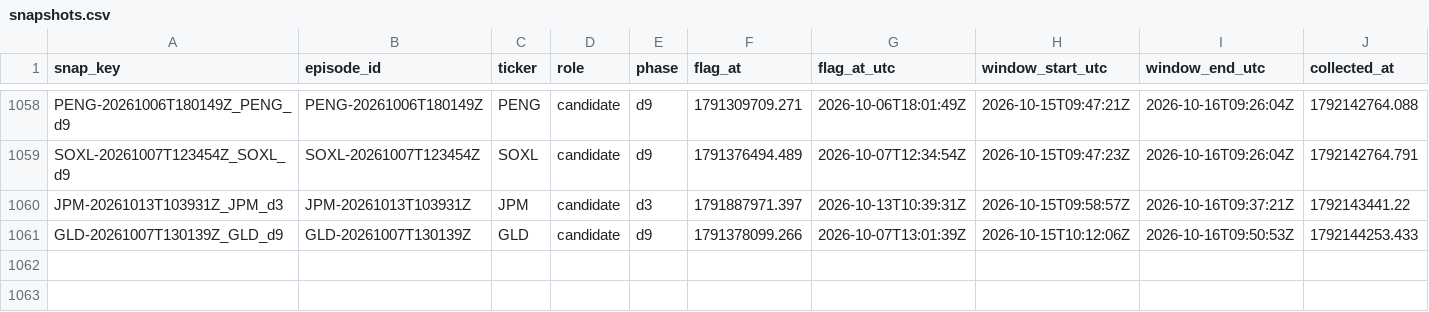
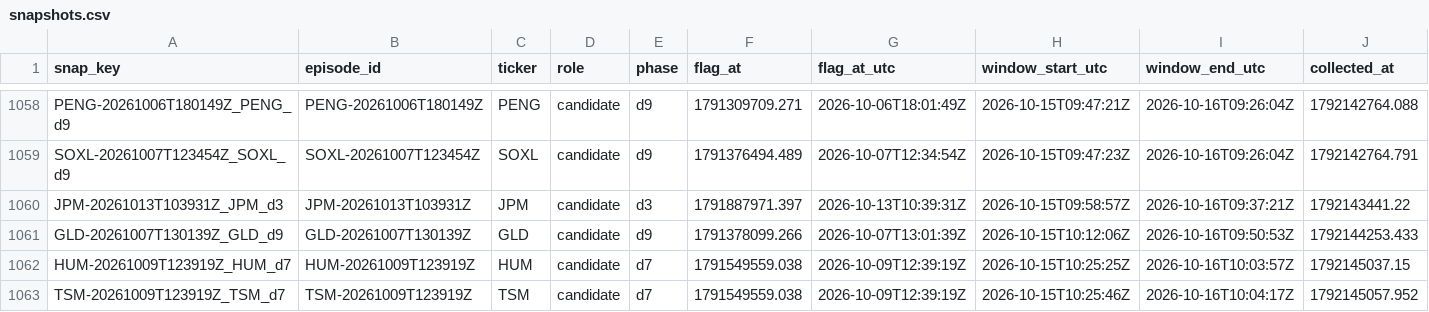
Before and after one commit to ShouvikRaj/pump-dump-detector, a CSV file: social/snapshots.csv, drawn as a sheet; only a part is shown, gaps mark what is left out; rows hold the shown columns only; the diff names each change by its address in the sheet, - before the commit and + after, or states it on an @@ line.

```diff
--- a/social/snapshots.csv
+++ b/social/snapshots.csv
+row 1062: HUM-20261009T123919Z_HUM_d7 | HUM-20261009T123919Z | HUM | candidate | d7 | 1791549559.038 | 2026-10-09T12:39:19Z | 2026-10-15T10:25:25Z | 2026-10-16T10:03:57Z | 1792145037.15
+row 1063: TSM-20261009T123919Z_TSM_d7 | TSM-20261009T123919Z | TSM | candidate | d7 | 1791549559.038 | 2026-10-09T12:39:19Z | 2026-10-15T10:25:46Z | 2026-10-16T10:04:17Z | 1792145057.952
```
Also changed, not shown: 2 other files.
